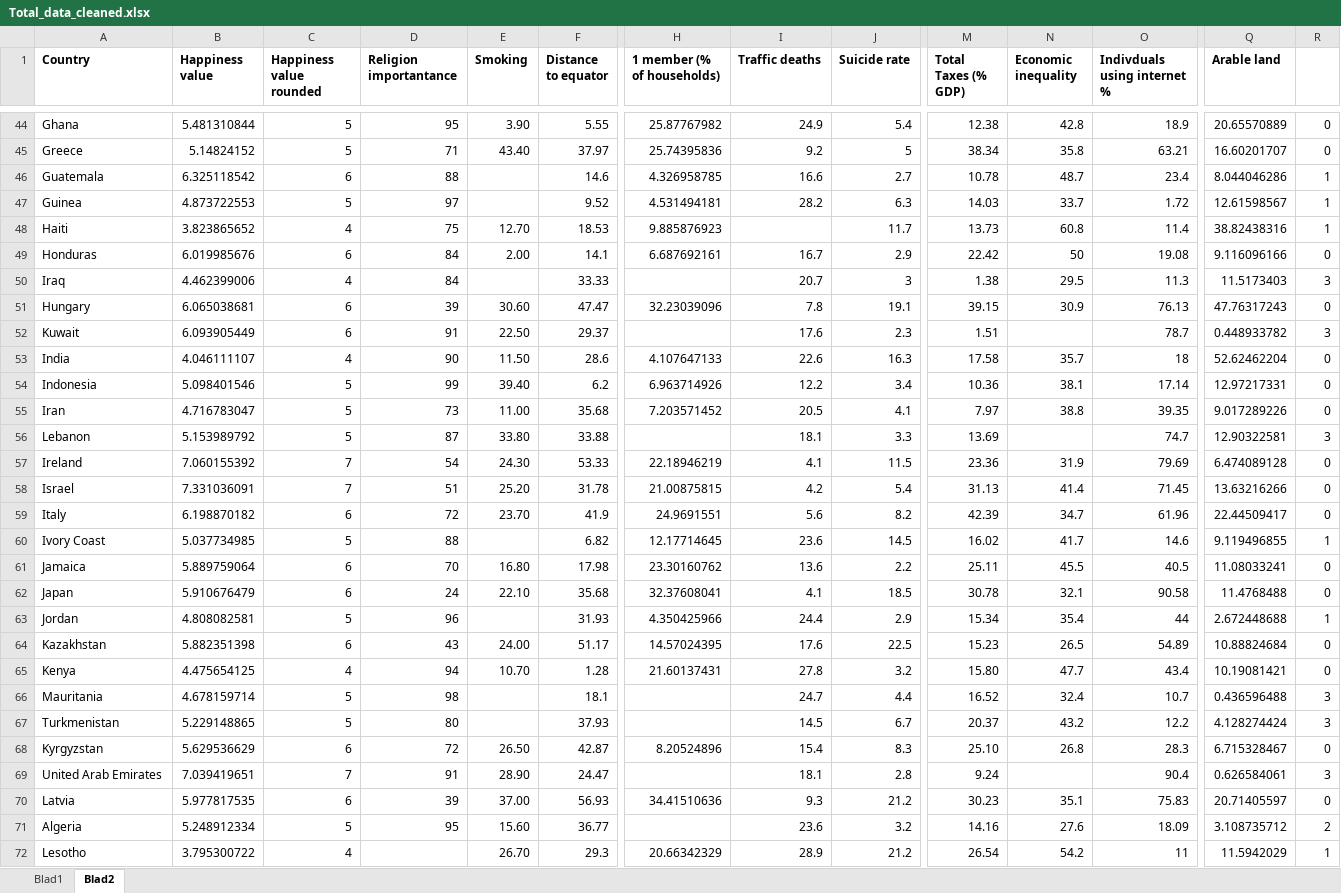
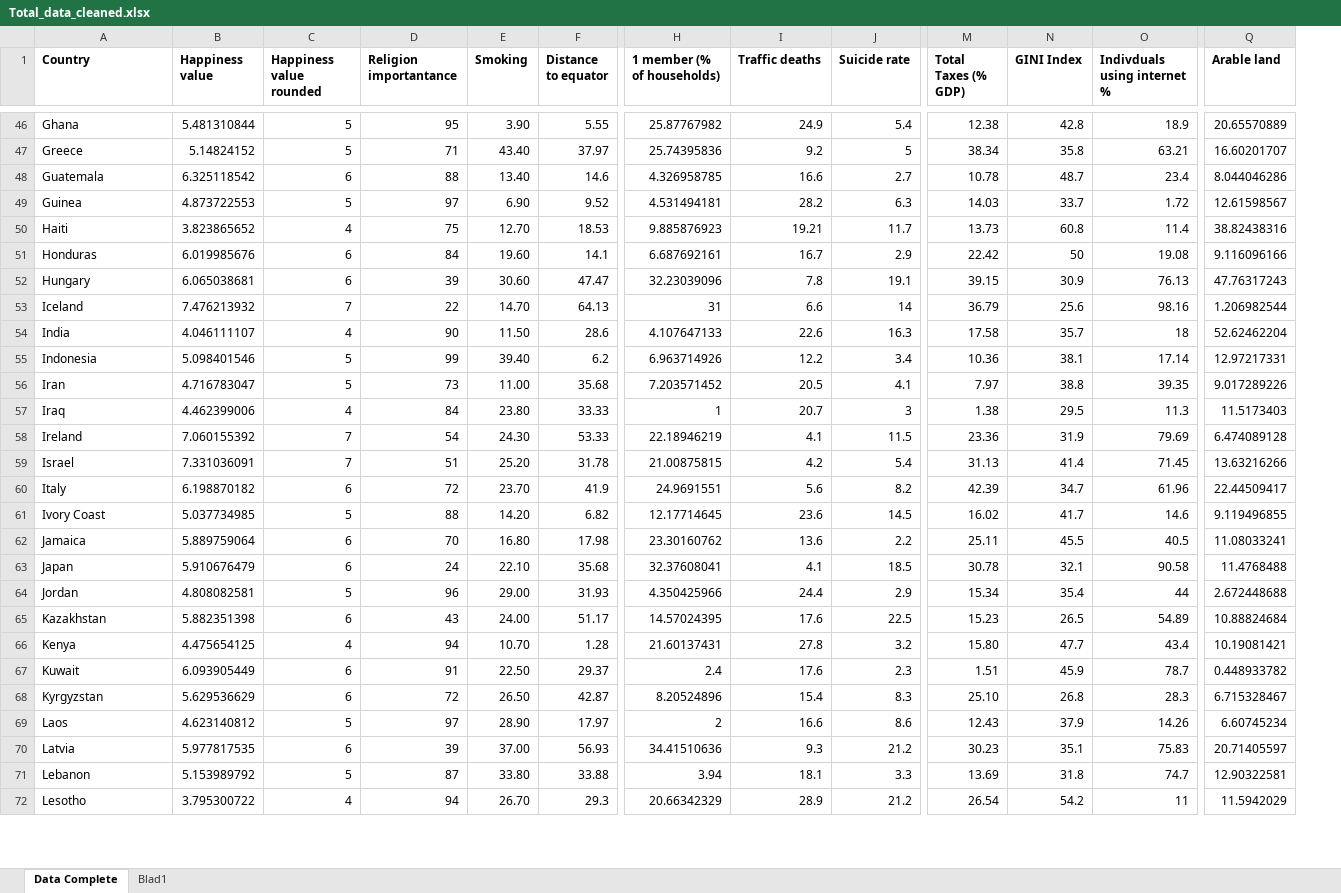
Before and after one commit to FelixDryselius/DataMining-Group23, an Excel workbook: data_tables/Total_data_cleaned.xlsx, sheet Data Complete, drawn as a sheet; only a part is shown, gaps mark what is left out; values as stored, in another font and other column widths than the file's, no borders; removed rows and columns are numbered as before the commit, all else as after; rows hold the shown columns only; the diff covers the shown part only; the diff names each change by its address in the sheet, - before the commit and + after, or states it on an @@ line.

Commit message:
Total data completed with missing values

```diff
--- a/data_tables/Total_data_cleaned.xlsx (sheet Data Complete)
+++ b/data_tables/Total_data_cleaned.xlsx (sheet Data Complete)
-sheet tab: Blad2
+sheet tab: Data Complete
@@ sheet tab order changed: Data Complete | Blad1 @@
-column R, rows 44-49: 0 | 0 | 1 | 1 | 1 | 0; row 51: 0; rows 53-55: all 0; rows 57-65: 0 | 0 | 0 | 1 | 0 | 0 | 1 | 0 | 0; row 68: 0; row 70: 0; row 72: 1
-N1: Economic inequality
+N1: GINI Index
-E48 (Smoking): (empty)
+E48 (Smoking): 13.40
-E49 (Smoking): (empty)
+E49 (Smoking): 6.90
-I50 (Traffic deaths): (empty)
+I50 (Traffic deaths): 19.21
-E51 (Smoking): 2.00
+E51 (Smoking): 19.60
-row 50: Iraq | 4.462399006 | 4 | 84 |  | 33.33 |  | 20.7 | 3 | 1.38 | 29.5 | 11.3 | 11.5173403 | 3
-row 52: Kuwait | 6.093905449 | 6 | 91 | 22.50 | 29.37 |  | 17.6 | 2.3 | 1.51 |  | 78.7 | 0.448933782 | 3
+row 53: Iceland | 7.476213932 | 7 | 22 | 14.70 | 64.13 | 31 | 6.6 | 14 | 36.79 | 25.6 | 98.16 | 1.206982544
-row 56: Lebanon | 5.153989792 | 5 | 87 | 33.80 | 33.88 |  | 18.1 | 3.3 | 13.69 |  | 74.7 | 12.90322581 | 3
+row 57: Iraq | 4.462399006 | 4 | 84 | 23.80 | 33.33 | 1 | 20.7 | 3 | 1.38 | 29.5 | 11.3 | 11.5173403
-E61 (Smoking): (empty)
+E61 (Smoking): 14.20
-E64 (Smoking): (empty)
+E64 (Smoking): 29.00
-row 66: Mauritania | 4.678159714 | 5 | 98 |  | 18.1 |  | 24.7 | 4.4 | 16.52 | 32.4 | 10.7 | 0.436596488 | 3
-row 67: Turkmenistan | 5.229148865 | 5 | 80 |  | 37.93 |  | 14.5 | 6.7 | 20.37 | 43.2 | 12.2 | 4.128274424 | 3
+row 67: Kuwait | 6.093905449 | 6 | 91 | 22.50 | 29.37 | 2.4 | 17.6 | 2.3 | 1.51 | 45.9 | 78.7 | 0.448933782
-row 69: United Arab Emirates | 7.039419651 | 7 | 91 | 28.90 | 24.47 |  | 18.1 | 2.8 | 9.24 |  | 90.4 | 0.626584061 | 3
+row 69: Laos | 4.623140812 | 5 | 97 | 28.90 | 17.97 | 2 | 16.6 | 8.6 | 12.43 | 37.9 | 14.26 | 6.60745234
-row 71: Algeria | 5.248912334 | 5 | 95 | 15.60 | 36.77 |  | 23.6 | 3.2 | 14.16 | 27.6 | 18.09 | 3.108735712 | 2
+row 71: Lebanon | 5.153989792 | 5 | 87 | 33.80 | 33.88 | 3.94 | 18.1 | 3.3 | 13.69 | 31.8 | 74.7 | 12.90322581
-D72 (Religion importantance): (empty)
+D72 (Religion importantance): 94
```
Also changed, not shown: 12 added rows, 11 removed rows and 29 edited cells elsewhere in this sheet, sheet Blad1, formulas that keep their value, 2 other files.
